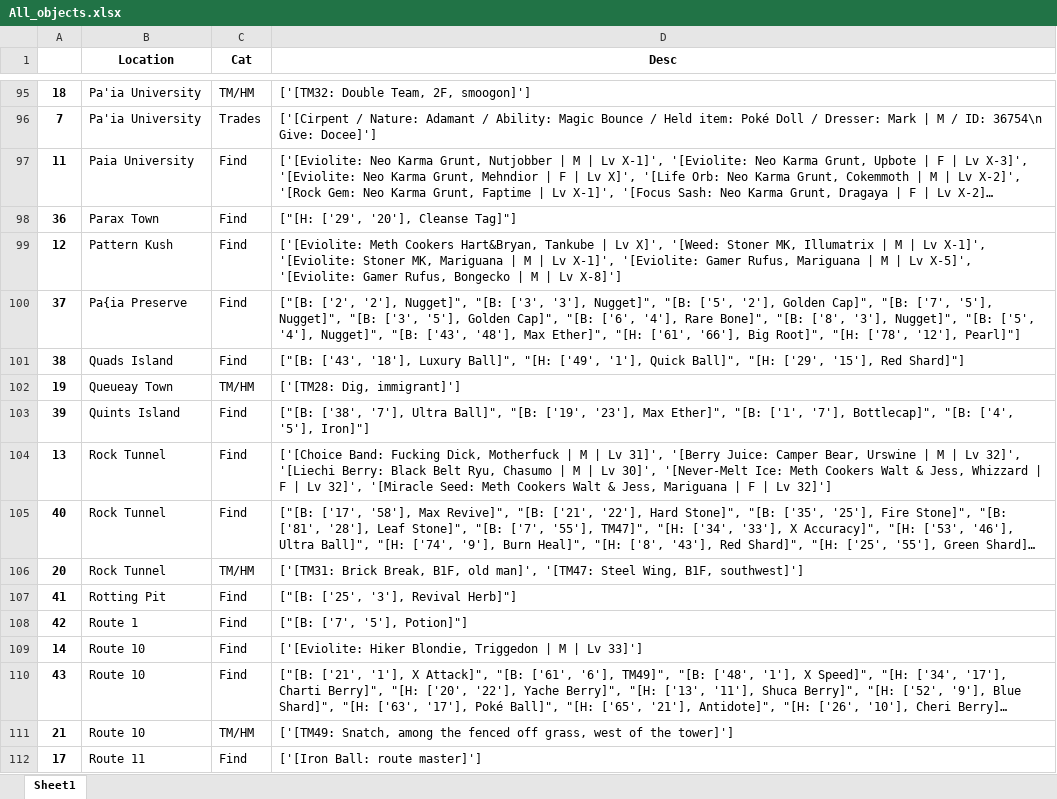
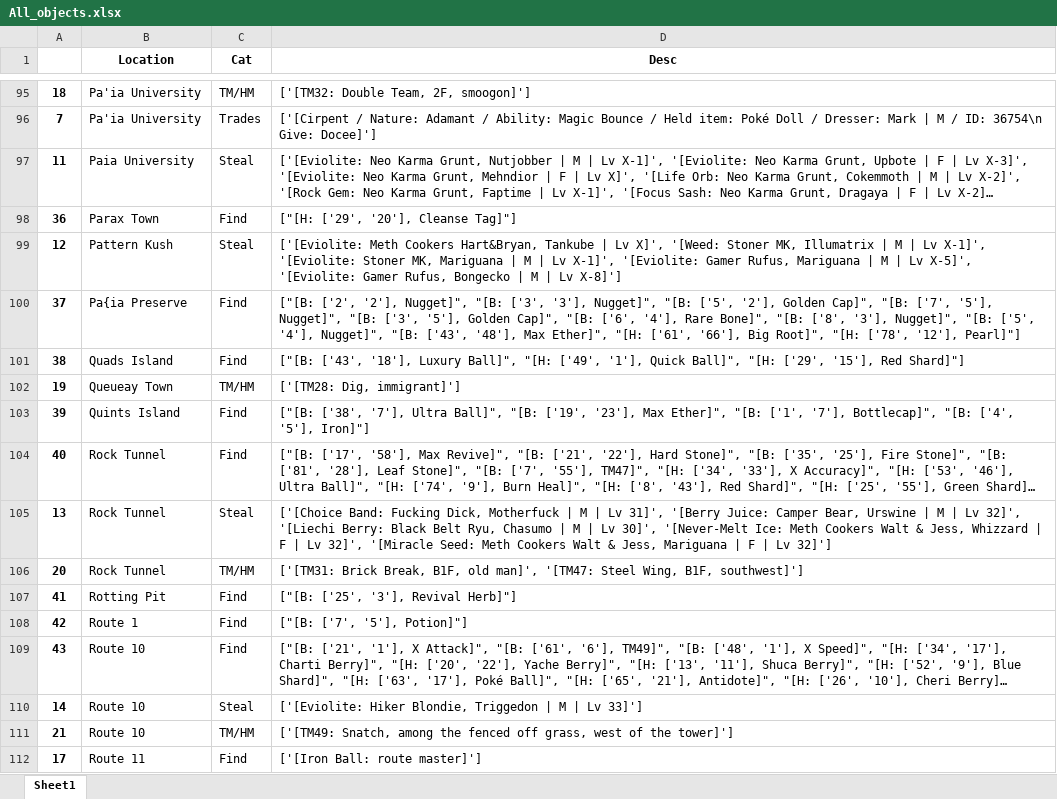
Before and after one commit to STTR38/Pokemon-Clover, an Excel workbook: All_objects.xlsx, sheet Sheet1, drawn as a sheet; only a part is shown, gaps mark what is left out; long unchanged cells end in …; values as stored, in another font and other column widths than the file's, no borders; removed rows and columns are numbered as before the commit, all else as after; the diff covers the shown part only; the diff names each change by its address in the sheet, - before the commit and + after, or states it on an @@ line.

Commit message:
Added Steal Category
It was in Find before, mistake

```diff
--- a/All_objects.xlsx (sheet Sheet1)
+++ b/All_objects.xlsx (sheet Sheet1)
-C97 (Cat): Find
+C97 (Cat): Steal
-C99 (Cat): Find
+C99 (Cat): Steal
-row 104: 13 | Rock Tunnel | Find | ['[Choice Band: Fucking Dick, Motherfuck | M | Lv 31]', '[Berry Juice: Camper Bear, Urswine | M | Lv 32]', '[Liechi Berry: Black Belt Ryu, Chasumo | M | Lv 30]', '[Never-Melt Ice: Meth Cookers Walt & Jess, Whizzard | F | Lv 32]', '[Miracle Seed: Meth Cookers Walt & Jess, Mariguana | F | Lv 32]']
+row 105: 13 | Rock Tunnel | Steal | ['[Choice Band: Fucking Dick, Motherfuck | M | Lv 31]', '[Berry Juice: Camper Bear, Urswine | M | Lv 32]', '[Liechi Berry: Black Belt Ryu, Chasumo | M | Lv 30]', '[Never-Melt Ice: Meth Cookers Walt & Jess, Whizzard | F | Lv 32]', '[Miracle Seed: Meth Cookers Walt & Jess, Mariguana | F | Lv 32]']
-row 109: 14 | Route 10 | Find | ['[Eviolite: Hiker Blondie, Triggedon | M | Lv 33]']
+row 110: 14 | Route 10 | Steal | ['[Eviolite: Hiker Blondie, Triggedon | M | Lv 33]']
```
Also changed, not shown: 27 added rows, 27 removed rows and 7 edited cells elsewhere in this sheet, 1 other file.
